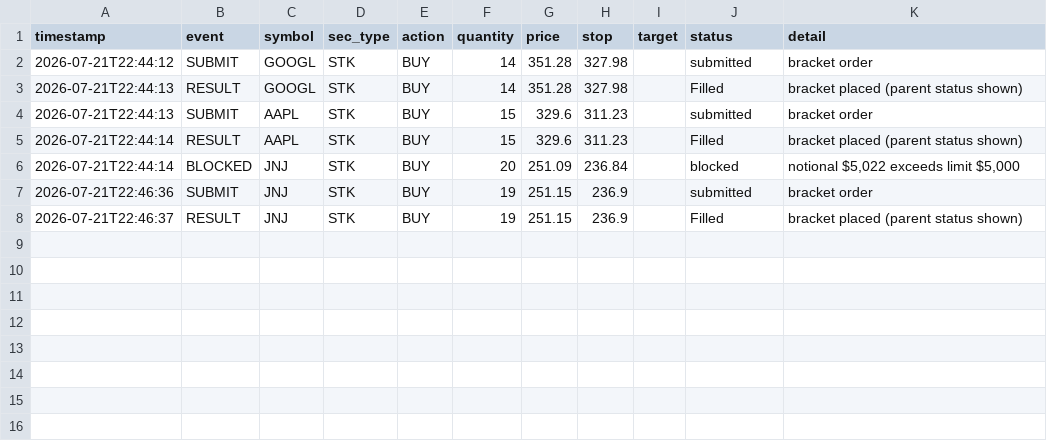
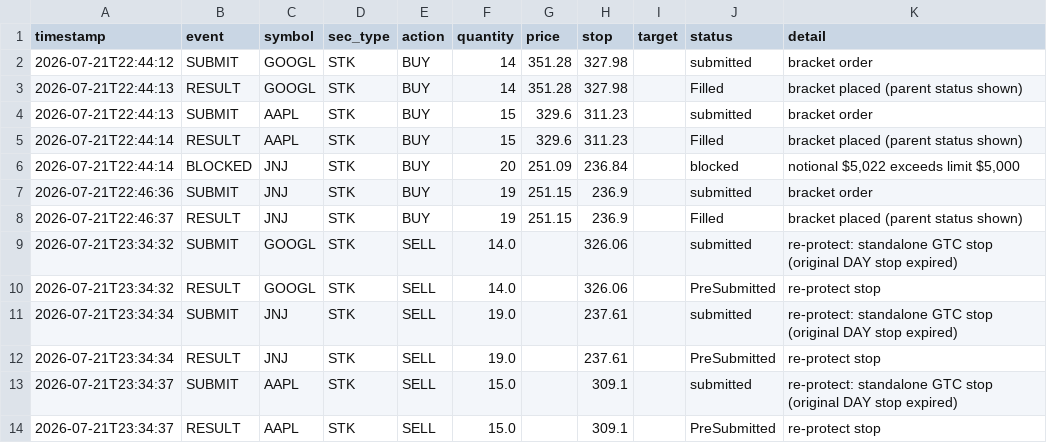
Before and after one commit to kOkO34344/TradingBotApp, a CSV file: trade_journal.csv, drawn as a sheet; the diff names each change by its address in the sheet, - before the commit and + after, or states it on an @@ line.

Commit message:
Fix silent stop-loss expiry: bracket stops now GTC, not DAY
place_bracket_order's stop (and target, if used) leg had no explicit TIF,
so IBKR defaulted it to DAY. The stop silently expired at end of session,
leaving GOOGL/AAPL/JNJ (opened earlier today) completely unprotected with
no alert. Found by re-checking positions; ib.trades() showed all three
stops as Cancelled with zero fills, ruling out a real stop-out.

Fixed at the source (tif="GTC" on stop/target legs) and manually
re-protected all three live positions with fresh GTC stops immediately
(see trade_journal.csv "re-protect" entries). CLAUDE.md updated with the
lesson: verify order.tif == "GTC" when checking positions, not just that
a stop is present — a DAY stop looks fine for hours before vanishing.

```diff
--- a/trade_journal.csv
+++ b/trade_journal.csv
+row 9: 2026-07-21T23:34:32 | SUBMIT | GOOGL | STK | SELL | 14.0 |  | 326.06 |  | submitted | re-protect: standalone GTC stop (original DAY stop expired)
+row 10: 2026-07-21T23:34:32 | RESULT | GOOGL | STK | SELL | 14.0 |  | 326.06 |  | PreSubmitted | re-protect stop
+row 11: 2026-07-21T23:34:34 | SUBMIT | JNJ | STK | SELL | 19.0 |  | 237.61 |  | submitted | re-protect: standalone GTC stop (original DAY stop expired)
+row 12: 2026-07-21T23:34:34 | RESULT | JNJ | STK | SELL | 19.0 |  | 237.61 |  | PreSubmitted | re-protect stop
+row 13: 2026-07-21T23:34:37 | SUBMIT | AAPL | STK | SELL | 15.0 |  | 309.1 |  | submitted | re-protect: standalone GTC stop (original DAY stop expired)
+row 14: 2026-07-21T23:34:37 | RESULT | AAPL | STK | SELL | 15.0 |  | 309.1 |  | PreSubmitted | re-protect stop
```
Also changed, not shown: 2 other files.
